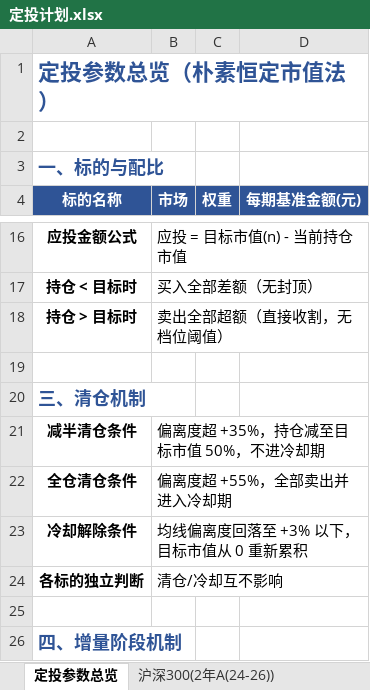
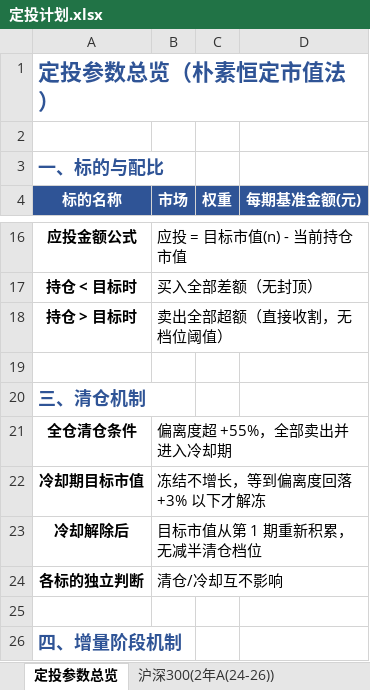
Before and after one commit to ParadeTo/financial_strategy, an Excel workbook: strategies/constant_value/定投计划.xlsx, sheet 定投参数总览, drawn as a sheet; only a part is shown, gaps mark what is left out; values as stored, in another font and other column widths than the file's, no borders; removed rows and columns are numbered as before the commit, all else as after; the diff names each change by its address in the sheet, - before the commit and + after, or states it on an @@ line.

```diff
--- a/strategies/constant_value/定投计划.xlsx (sheet 定投参数总览)
+++ b/strategies/constant_value/定投计划.xlsx (sheet 定投参数总览)
-row 21: 减半清仓条件 | 偏离度超 +35%，持仓减至目标市值 50%，不进冷却期
-row 23: 冷却解除条件 | 均线偏离度回落至 +3% 以下，目标市值从 0 重新累积
+row 22: 冷却期目标市值 | 冻结不增长，等到偏离度回落 +3% 以下才解冻
+row 23: 冷却解除后 | 目标市值从第 1 期重新积累，无减半清仓档位
```
Also changed, not shown: sheet 沪深300(20年(06-26)), sheet 中证500(20年(06-26)), sheet 纳指100(20年(06-26)), sheet 恒生指数(20年(06-26)), sheet 沪深300(10年B(14-24)), sheet 中证500(10年B(14-24)), 34 more sheets.
